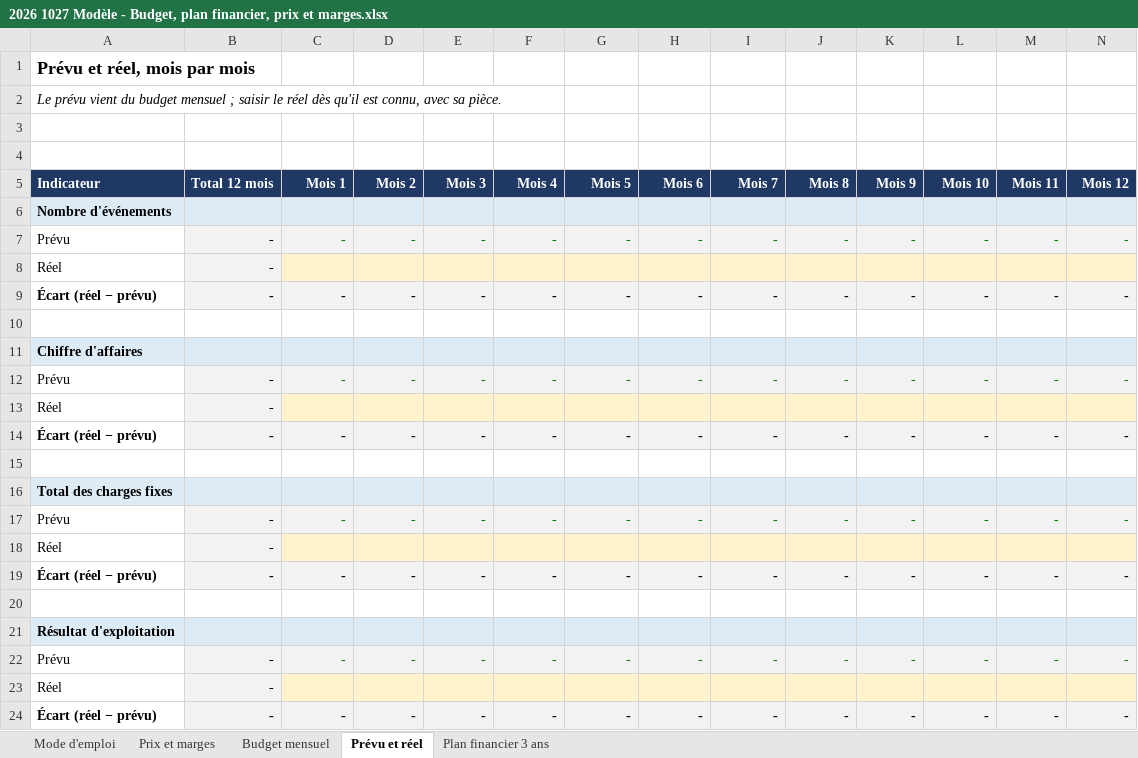
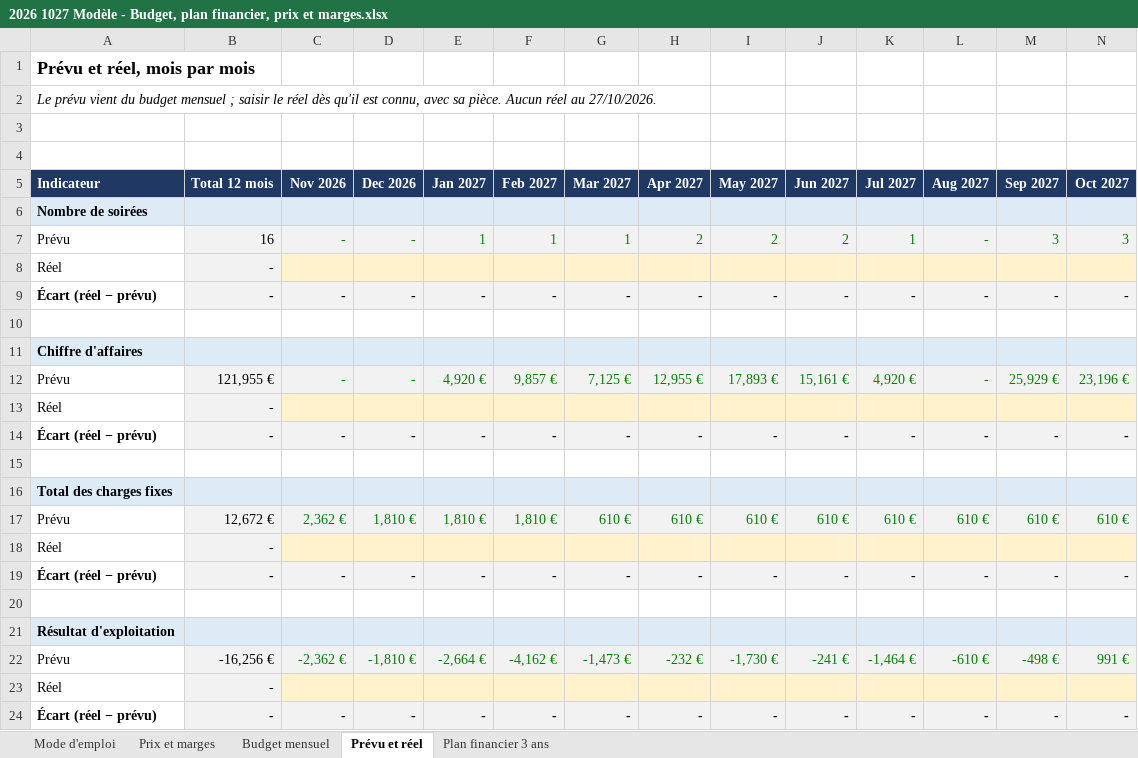
Before and after one commit to Laetitiarv/HEC-GEMM-Groupe-7, an Excel workbook: 2 FINANCE/PREVISIONS/2026 1027 Modèle - Budget, plan financier, prix et marges.xlsx, sheet Prévu et réel, drawn as a sheet; only a part is shown; values as stored, in another font and other column widths than the file's, no borders; removed rows and columns are numbered as before the commit, all else as after; the diff names each change by its address in the sheet, - before the commit and + after, or states it on an @@ line.

```diff
--- a/2 FINANCE/PREVISIONS/2026 1027 Modèle - Budget, plan financier, prix et marges.xlsx (sheet Prévu et réel)
+++ b/2 FINANCE/PREVISIONS/2026 1027 Modèle - Budget, plan financier, prix et marges.xlsx (sheet Prévu et réel)
-A2: …sa pièce.
+A2: …sa pièce. Aucun réel au 27/10/2026.
-row 5: Indicateur | Total 12 mois | Mois 1 | Mois 2 | Mois 3 | Mois 4 | Mois 5 | Mois 6 | Mois 7 | Mois 8 | Mois 9 | Mois 10 | Mois 11 | Mois 12
+row 5: Indicateur | Total 12 mois | Nov 2026 | Dec 2026 | Jan 2027 | Feb 2027 | Mar 2027 | Apr 2027 | May 2027 | Jun 2027 | Jul 2027 | Aug 2027 | Sep 2027 | Oct 2027
-A6: Nombre d'événements
+A6: Nombre de soirées
-row 7: Prévu | - | - | - | - | - | - | - | - | - | - | - | - | -
+row 7: Prévu | 16 | - | - | 1 | 1 | 1 | 2 | 2 | 2 | 1 | - | 3 | 3
-row 12: Prévu | - | - | - | - | - | - | - | - | - | - | - | - | -
+row 12: Prévu | 121,955 € | - | - | 4,920 € | 9,857 € | 7,125 € | 12,955 € | 17,893 € | 15,161 € | 4,920 € | - | 25,929 € | 23,196 €
-row 17: Prévu | - | - | - | - | - | - | - | - | - | - | - | - | -
+row 17: Prévu | 12,672 € | 2,362 € | 1,810 € | 1,810 € | 1,810 € | 610 € | 610 € | 610 € | 610 € | 610 € | 610 € | 610 € | 610 €
-row 22: Prévu | - | - | - | - | - | - | - | - | - | - | - | - | -
+row 22: Prévu | -16,256 € | -2,362 € | -1,810 € | -2,664 € | -4,162 € | -1,473 € | -232 € | -1,730 € | -241 € | -1,464 € | -610 € | -498 € | 991 €
```
Also changed, not shown: sheet Budget mensuel, sheet Prix et marges, sheet Plan financier 3 ans, sheet Mode d'emploi, formulas that keep their value, 2 FINANCE/FINANCEMENT/2026 1027 Modèle - Financement et table de capitalisation.xlsx, 2 FINANCE/TRESORERIE/2026 1027 Modèle - Trésorerie et mois de survie.xlsx, 2 other files.
